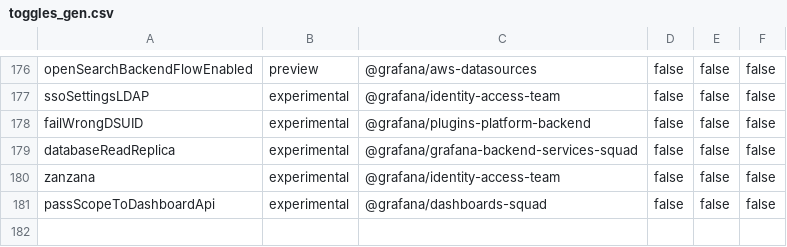
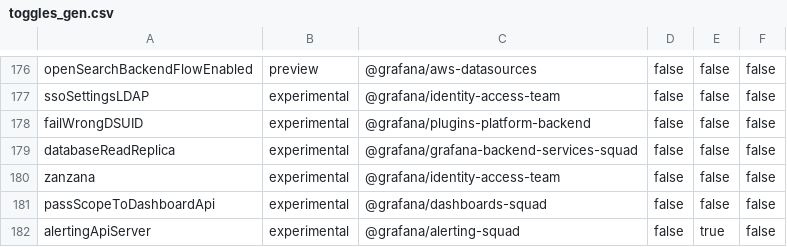
Before and after one commit to storpool/grafana, a CSV file: pkg/services/featuremgmt/toggles_gen.csv, drawn as a sheet; only a part is shown, gaps mark what is left out; the diff names each change by its address in the sheet, - before the commit and + after, or states it on an @@ line.

Commit message:
Alerting: Time Intervals API (#88201)
* expose ngalert API to public
* add delete action to time-intervals
* introduce time-interval model generated by app-platform-sdk from CUE model the fields of the model are chosen to be compatible with the current model
* implement api server
* add feature flag alertingApiServer
---- Test Infra
* update helper to support creating custom users with enterprise permissions
* add generator for Interval model

```diff
--- a/pkg/services/featuremgmt/toggles_gen.csv
+++ b/pkg/services/featuremgmt/toggles_gen.csv
+row 182: alertingApiServer | experimental | @grafana/alerting-squad | false | true | false
```
Also changed, not shown: 52 other files.
